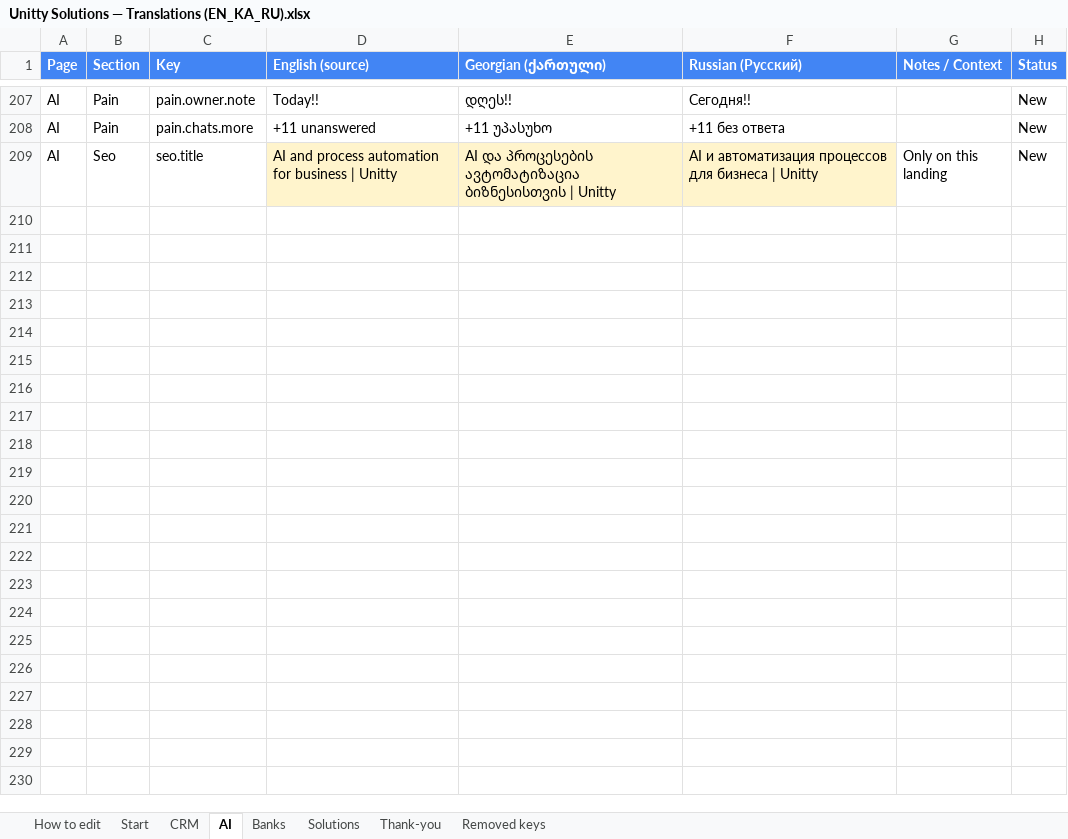
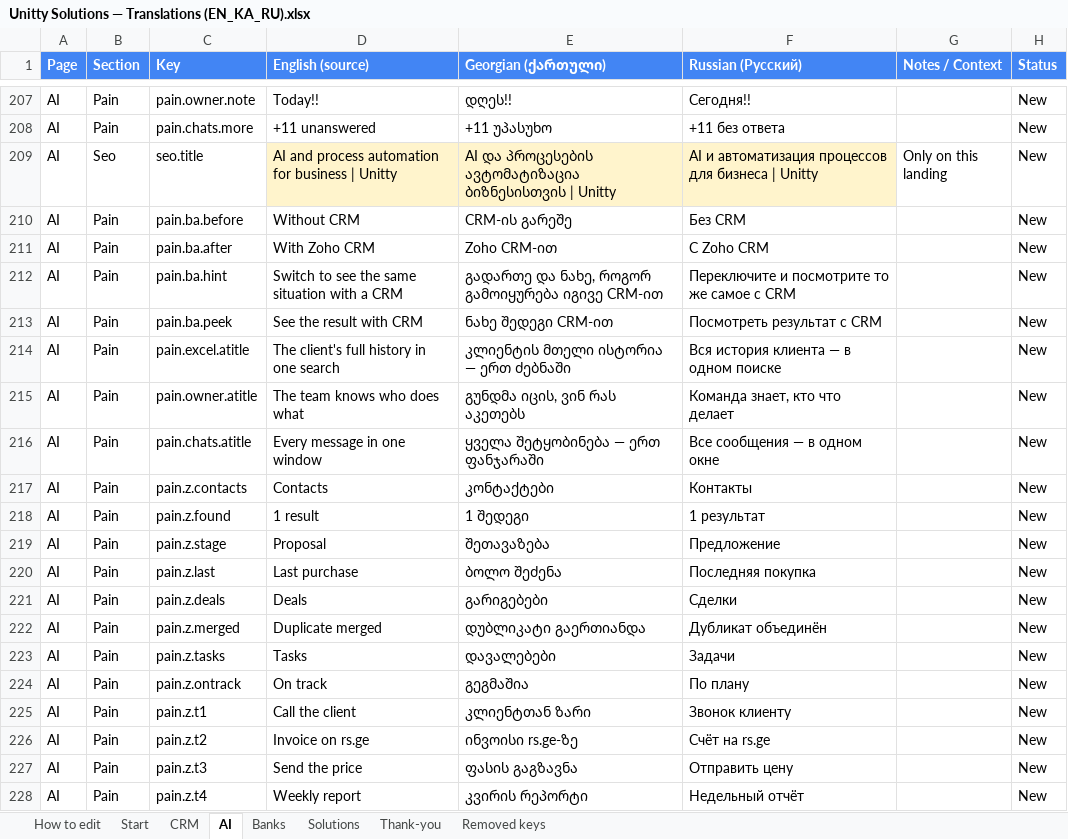
Before and after one commit to Unitty-hub/unitty-solutions-landing, an Excel workbook: Claude outputs/Unitty Solutions — Translations (EN_KA_RU).xlsx, sheet AI, drawn as a sheet; only a part is shown, gaps mark what is left out; values as stored, in another font and other column widths than the file's, no borders; the diff covers the shown part only; the diff names each change by its address in the sheet, - before the commit and + after, or states it on an @@ line.

Commit message:
v44 CRM Before/After

```diff
--- a/Claude outputs/Unitty Solutions — Translations (EN_KA_RU).xlsx (sheet AI)
+++ b/Claude outputs/Unitty Solutions — Translations (EN_KA_RU).xlsx (sheet AI)
+row 210: AI | Pain | pain.ba.before | Without CRM | CRM-ის გარეშე | Без CRM |  | New
+row 211: AI | Pain | pain.ba.after | With Zoho CRM | Zoho CRM-ით | С Zoho CRM |  | New
+row 212: AI | Pain | pain.ba.hint | Switch to see the same situation with a CRM | გადართე და ნახე, როგორ გამოიყურება იგივე CRM-ით | Переключите и посмотрите то же самое с CRM |  | New
+row 213: AI | Pain | pain.ba.peek | See the result with CRM | ნახე შედეგი CRM-ით | Посмотреть результат с CRM |  | New
+row 214: AI | Pain | pain.excel.atitle | The client's full history in one search | კლიენტის მთელი ისტორია — ერთ ძებნაში | Вся история клиента — в одном поиске |  | New
+row 215: AI | Pain | pain.owner.atitle | The team knows who does what | გუნდმა იცის, ვინ რას აკეთებს | Команда знает, кто что делает |  | New
+row 216: AI | Pain | pain.chats.atitle | Every message in one window | ყველა შეტყობინება — ერთ ფანჯარაში | Все сообщения — в одном окне |  | New
+row 217: AI | Pain | pain.z.contacts | Contacts | კონტაქტები | Контакты |  | New
+row 218: AI | Pain | pain.z.found | 1 result | 1 შედეგი | 1 результат |  | New
+row 219: AI | Pain | pain.z.stage | Proposal | შეთავაზება | Предложение |  | New
+row 220: AI | Pain | pain.z.last | Last purchase | ბოლო შეძენა | Последняя покупка |  | New
+row 221: AI | Pain | pain.z.deals | Deals | გარიგებები | Сделки |  | New
+row 222: AI | Pain | pain.z.merged | Duplicate merged | დუბლიკატი გაერთიანდა | Дубликат объединён |  | New
+row 223: AI | Pain | pain.z.tasks | Tasks | დავალებები | Задачи |  | New
+row 224: AI | Pain | pain.z.ontrack | On track | გეგმაშია | По плану |  | New
+row 225: AI | Pain | pain.z.t1 | Call the client | კლიენტთან ზარი | Звонок клиенту |  | New
+row 226: AI | Pain | pain.z.t2 | Invoice on rs.ge | ინვოისი rs.ge-ზე | Счёт на rs.ge |  | New
+row 227: AI | Pain | pain.z.t3 | Send the price | ფასის გაგზავნა | Отправить цену |  | New
+row 228: AI | Pain | pain.z.t4 | Weekly report | კვირის რეპორტი | Недельный отчёт |  | New
```
Also changed, not shown: 10 added rows elsewhere in this sheet, sheet CRM, 10 other files.
